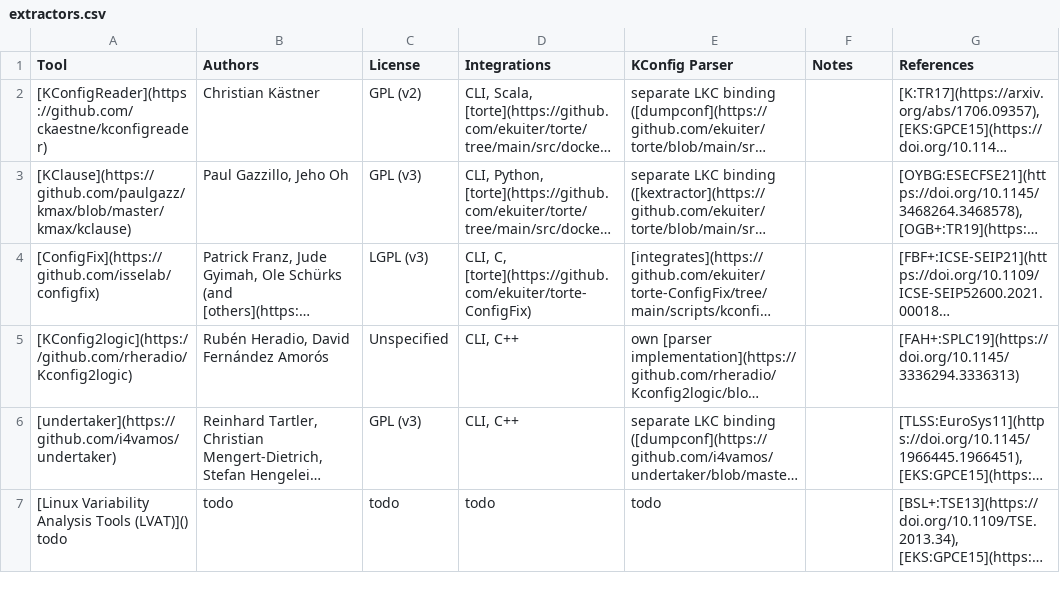
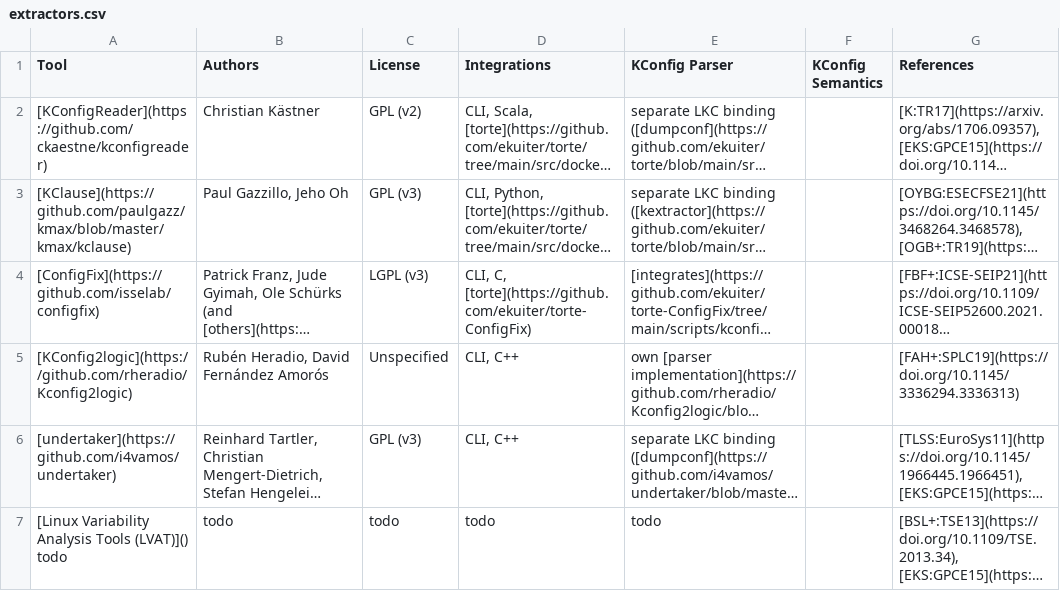
Before and after one commit to ekuiter/torte-research, a CSV file: data/extractors.csv, drawn as a sheet; long unchanged cells end in …; the diff names each change by its address in the sheet, - before the commit and + after, or states it on an @@ line.

```diff
--- a/data/extractors.csv
+++ b/data/extractors.csv
-F1: Notes
+F1: KConfig Semantics
```
Also changed, not shown: 1 other file.
